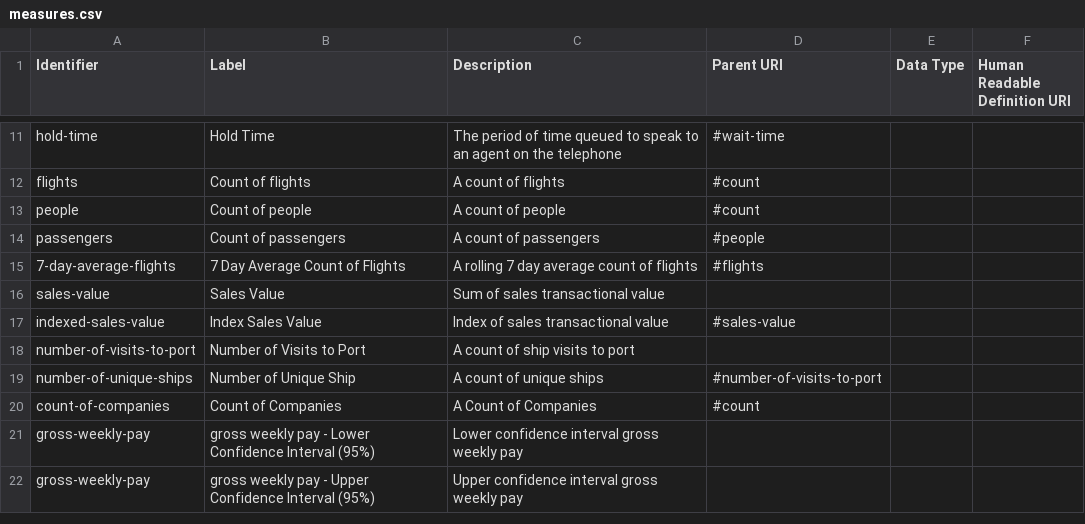
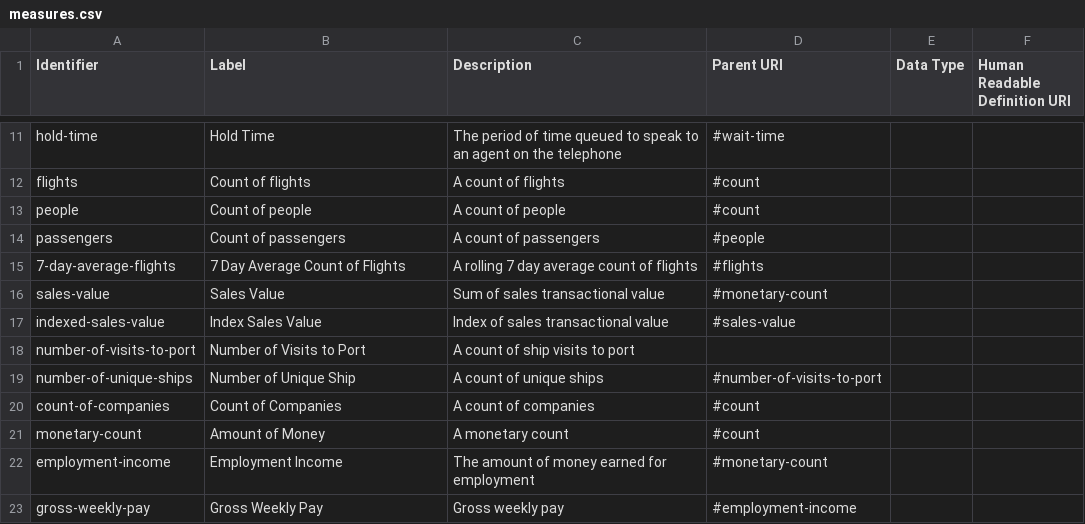
Before and after one commit to ONSdigital/reusable-rdf-resources, a CSV file: rdf-definitions/measures/measures.csv, drawn as a sheet; only a part is shown, gaps mark what is left out.

Commit message:
New measures for monetary values
Changed parent unit for value of sales.

```diff
--- a/rdf-definitions/measures/measures.csv
+++ b/rdf-definitions/measures/measures.csv
@@ -15,3 +15,3 @@ passengers,Count of passengers,A count of passengers,#people,,
 7-day-average-flights,7 Day Average Count of Flights,A rolling 7 day average count of flights,#flights,,
-sales-value,Sales Value,Sum of sales transactional value,,,
+sales-value,Sales Value,Sum of sales transactional value,#monetary-count,,
 indexed-sales-value,Index Sales Value,Index of sales transactional value,#sales-value,,
@@ -19,4 +19,5 @@ number-of-visits-to-port,Number of Visits to Port,A count of ship visits to port
 number-of-unique-ships,Number of Unique Ship,A count of unique ships,#number-of-visits-to-port,,
-count-of-companies,Count of Companies,A Count of Companies,#count,,
-gross-weekly-pay,gross weekly pay - Lower Confidence Interval (95%),Lower confidence interval gross weekly pay,,,
-gross-weekly-pay,gross weekly pay - Upper Confidence Interval (95%),Upper confidence interval gross weekly pay,,,
+count-of-companies,Count of Companies,A count of companies,#count,,
+monetary-count,Amount of Money,A monetary count,#count,,
+employment-income,Employment Income,The amount of money earned for employment,#monetary-count,,
+gross-weekly-pay,Gross Weekly Pay,Gross weekly pay,#employment-income,,
```
